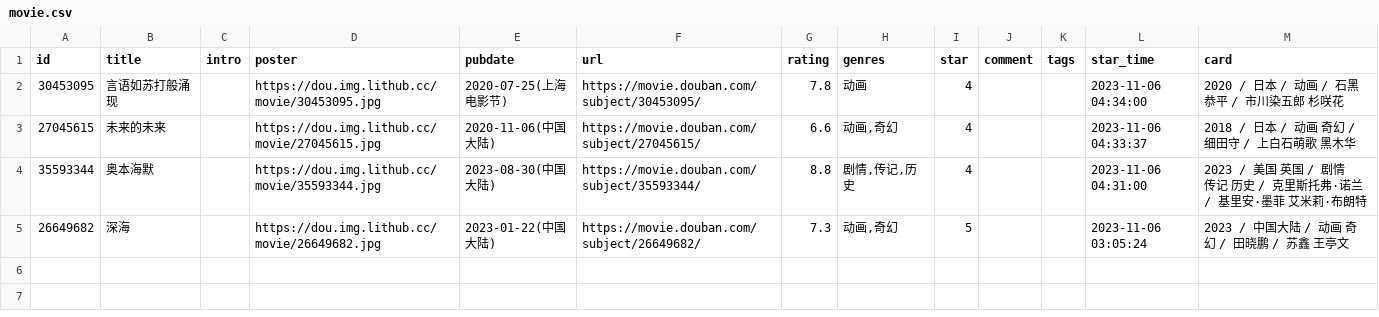
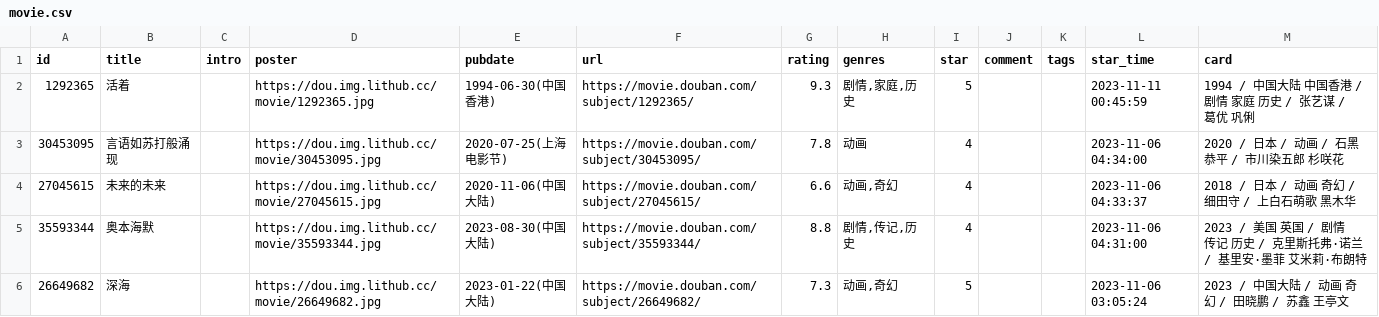
Before and after one commit to caiwx86/douban, a CSV file: movie.csv, drawn as a sheet.

```diff
--- a/movie.csv
+++ b/movie.csv
@@ -1,2 +1,3 @@
 id,title,intro,poster,pubdate,url,rating,genres,star,comment,tags,star_time,card
+1292365,活着,,https://dou.img.lithub.cc/movie/1292365.jpg,1994-06-30(中国香港),https://movie.douban.com/subject/1292365/,9.3,"剧情,家庭,历史",5,,,2023-11-11 00:45:59,1994 / 中国大陆 中国香港 / 剧情 家庭 历史 / 张艺谋 / 葛优 巩俐
 30453095,言语如苏打般涌现,,https://dou.img.lithub.cc/movie/30453095.jpg,2020-07-25(上海电影节),https://movie.douban.com/subject/30453095/,7.8,动画,4,,,2023-11-06 04:34:00,2020 / 日本 / 动画 / 石黑恭平 / 市川染五郎 杉咲花
```
Also changed, not shown: book.csv.
